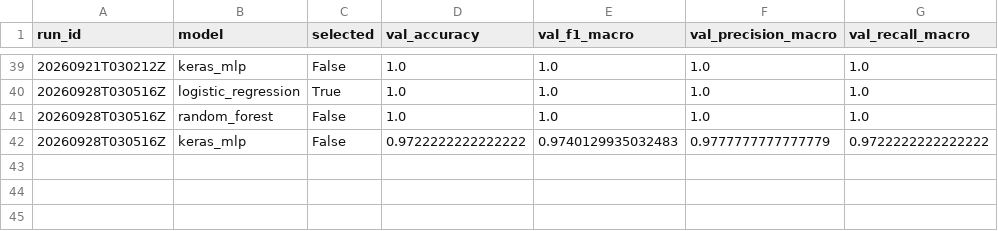
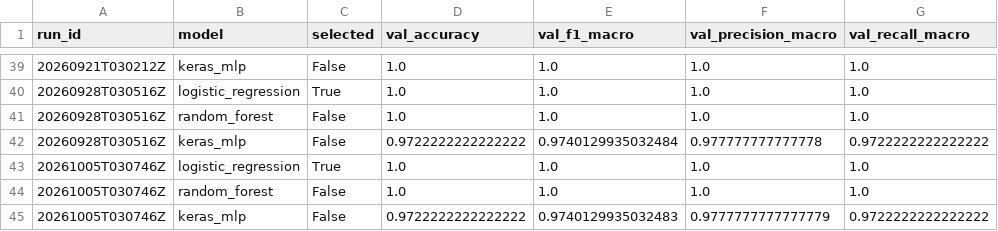
Before and after one commit to devjunioralves/ciencia-dados-mlops, a CSV file: models/metrics_history.csv, drawn as a sheet; only a part is shown, gaps mark what is left out.

Commit message:
chore(mlops): retreino automático do modelo (2026-10-05T03:07:52Z)

```diff
--- a/models/metrics_history.csv
+++ b/models/metrics_history.csv
@@ -41,2 +41,5 @@ run_id,model,selected,val_accuracy,val_f1_macro,val_precision_macro,val_recall_m
 20260928T030516Z,random_forest,False,1.0,1.0,1.0,1.0
-20260928T030516Z,keras_mlp,False,0.9722222222222222,0.9740129935032483,0.9777777777777779,0.9722222222222222
+20260928T030516Z,keras_mlp,False,0.9722222222222222,0.9740129935032484,0.977777777777778,0.9722222222222222
+20261005T030746Z,logistic_regression,True,1.0,1.0,1.0,1.0
+20261005T030746Z,random_forest,False,1.0,1.0,1.0,1.0
+20261005T030746Z,keras_mlp,False,0.9722222222222222,0.9740129935032483,0.9777777777777779,0.9722222222222222
```
Also changed, not shown: 1 other file.
